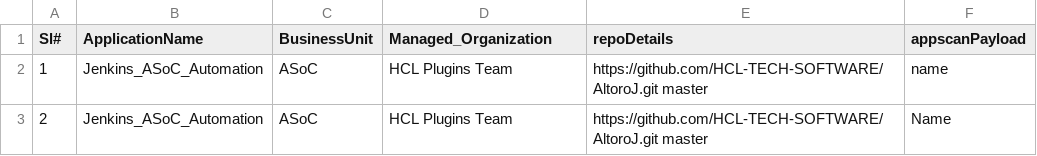
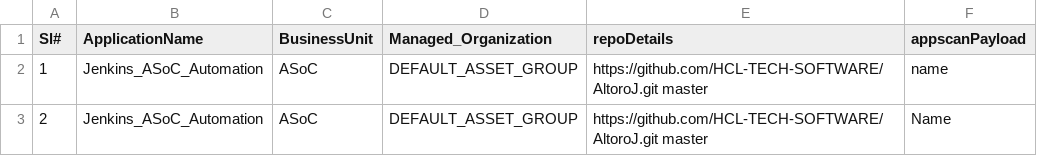
Before and after one commit to ParimalSAgarkhed/CustomerUseCase, a CSV file: final_csv_data.csv, drawn as a sheet.

Commit message:
Update final_csv_data.csv

```diff
--- a/final_csv_data.csv
+++ b/final_csv_data.csv
@@ -1,3 +1,3 @@
 Sl#,ApplicationName,BusinessUnit,Managed_Organization,repoDetails,appscanPayload
-1,Jenkins_ASoC_Automation,ASoC,HCL Plugins Team,https://github.com/HCL-TECH-SOFTWARE/AltoroJ.git master,name
-2,Jenkins_ASoC_Automation,ASoC,HCL Plugins Team,https://github.com/HCL-TECH-SOFTWARE/AltoroJ.git master,Name
+1,Jenkins_ASoC_Automation,ASoC,DEFAULT_ASSET_GROUP,https://github.com/HCL-TECH-SOFTWARE/AltoroJ.git master,name
+2,Jenkins_ASoC_Automation,ASoC,DEFAULT_ASSET_GROUP,https://github.com/HCL-TECH-SOFTWARE/AltoroJ.git master,Name
```
